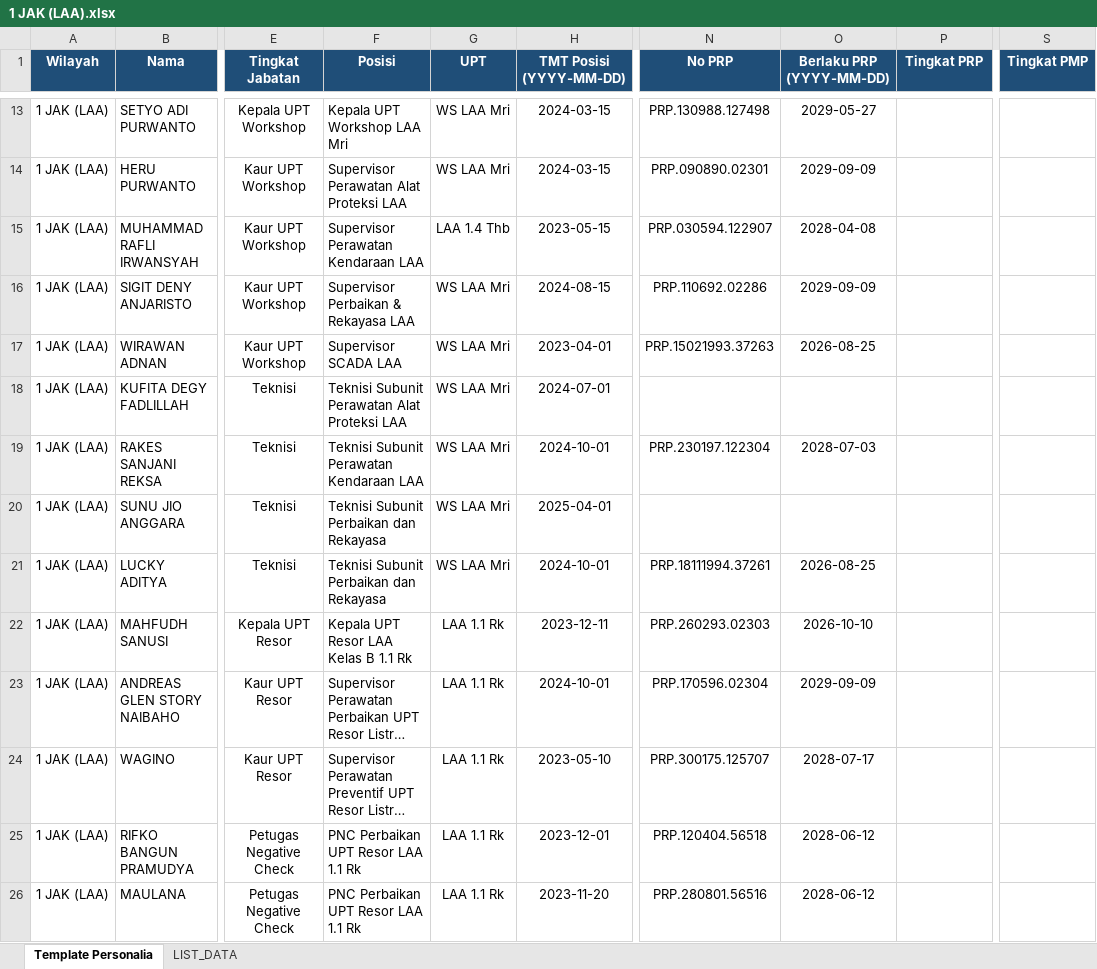
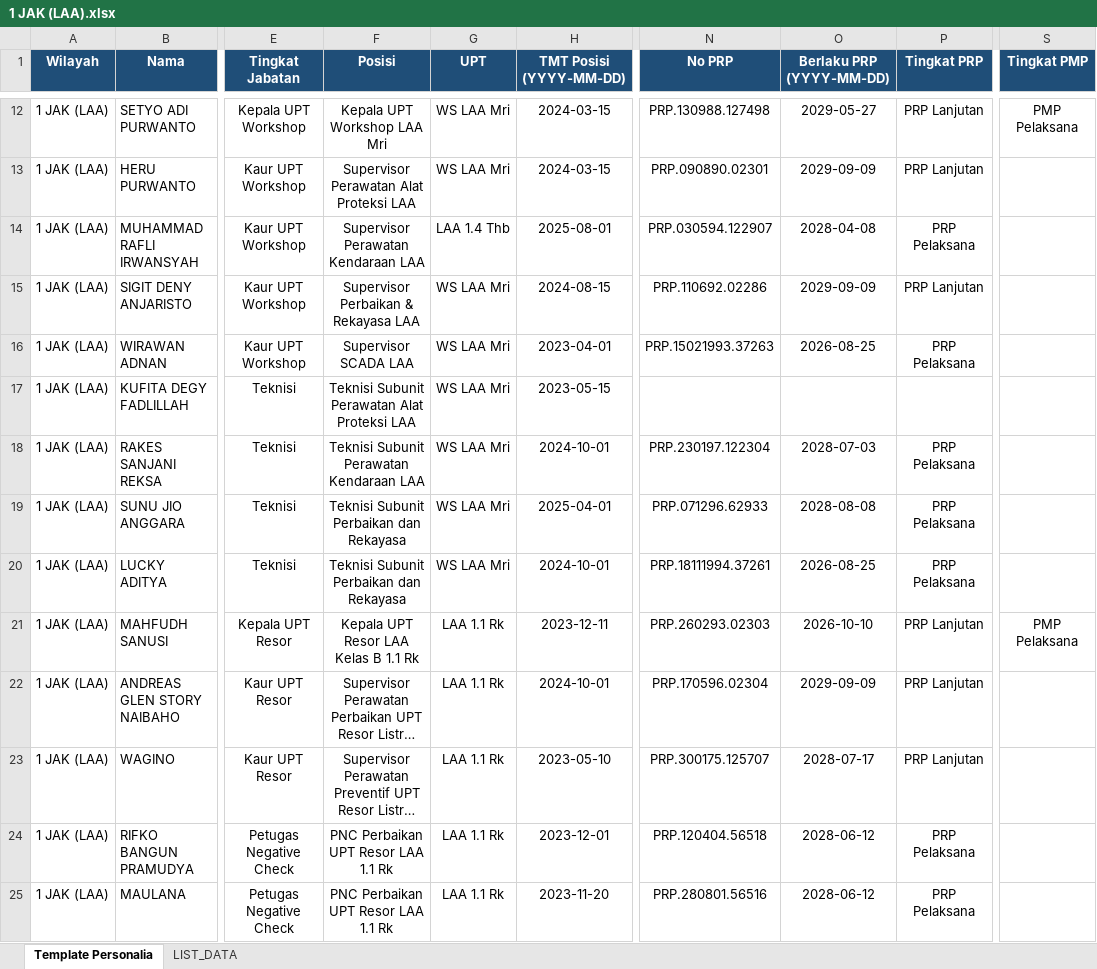
Before and after one commit to sanusizulfirmanlubis/mb52-data, an Excel workbook: data/personalia/1 JAK (LAA).xlsx, sheet Template Personalia, drawn as a sheet; only a part is shown, gaps mark what is left out; long unchanged cells end in …; values as stored, in another font and other column widths than the file's, no borders; addresses are those after the commit; the diff covers the shown part only; the diff names each change by its address in the sheet, - before the commit and + after, or states it on an @@ line.

Commit message:
Upload file personalia via web

```diff
--- a/data/personalia/1 JAK (LAA).xlsx (sheet Template Personalia)
+++ b/data/personalia/1 JAK (LAA).xlsx (sheet Template Personalia)
-F12:F25 alignment: left
+F12:F25 alignment: center
-P12:P13 (Tingkat PRP): (empty)
+P12:P13 (Tingkat PRP): PRP Lanjutan
-S12 (Tingkat PMP): (empty)
+S12 (Tingkat PMP): PMP Pelaksana
-H14 (TMT Posisi (YYYY-MM-DD)): 2023-05-15
+H14 (TMT Posisi (YYYY-MM-DD)): 2025-08-01
-P14 (Tingkat PRP): (empty)
+P14 (Tingkat PRP): PRP Pelaksana
-P15 (Tingkat PRP): (empty)
+P15 (Tingkat PRP): PRP Lanjutan
-P16 (Tingkat PRP): (empty)
+P16 (Tingkat PRP): PRP Pelaksana
-H17 (TMT Posisi (YYYY-MM-DD)): 2024-07-01
+H17 (TMT Posisi (YYYY-MM-DD)): 2023-05-15
-P18:P20 (Tingkat PRP): (empty)
+P18:P20 (Tingkat PRP): PRP Pelaksana
-N19 (No PRP): (empty)
+N19 (No PRP): PRP.071296.62933
-O19 (Berlaku PRP (YYYY-MM-DD)): (empty)
+O19 (Berlaku PRP (YYYY-MM-DD)): 2028-08-08
-P21:P23 (Tingkat PRP): (empty)
+P21:P23 (Tingkat PRP): PRP Lanjutan
-S21 (Tingkat PMP): (empty)
+S21 (Tingkat PMP): PMP Pelaksana
-P24:P25 (Tingkat PRP): (empty)
+P24:P25 (Tingkat PRP): PRP Pelaksana
```
Also changed, not shown: 1 removed row, 266 edited cells and cell formats elsewhere in this sheet, sheet LIST_DATA.
